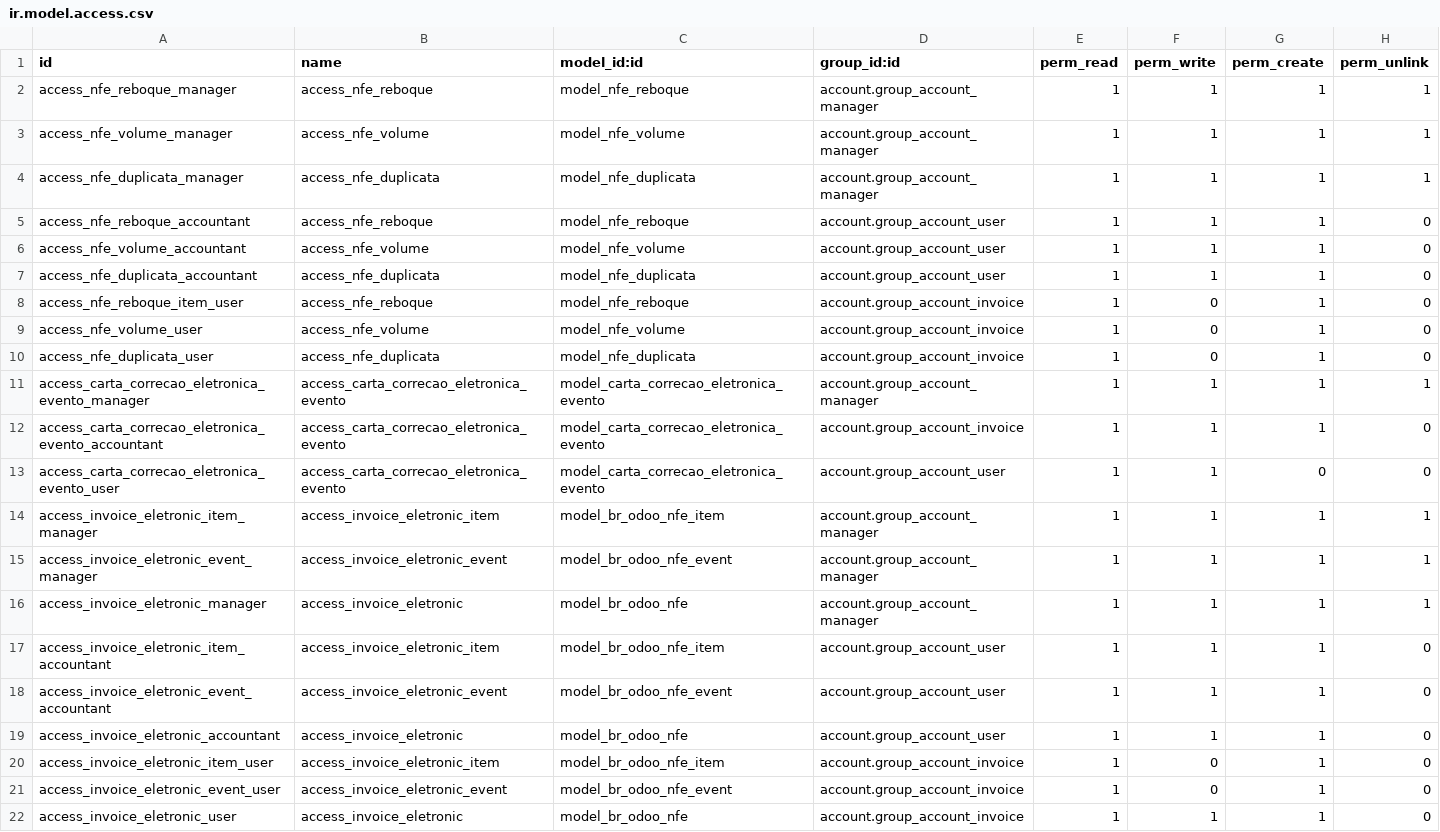
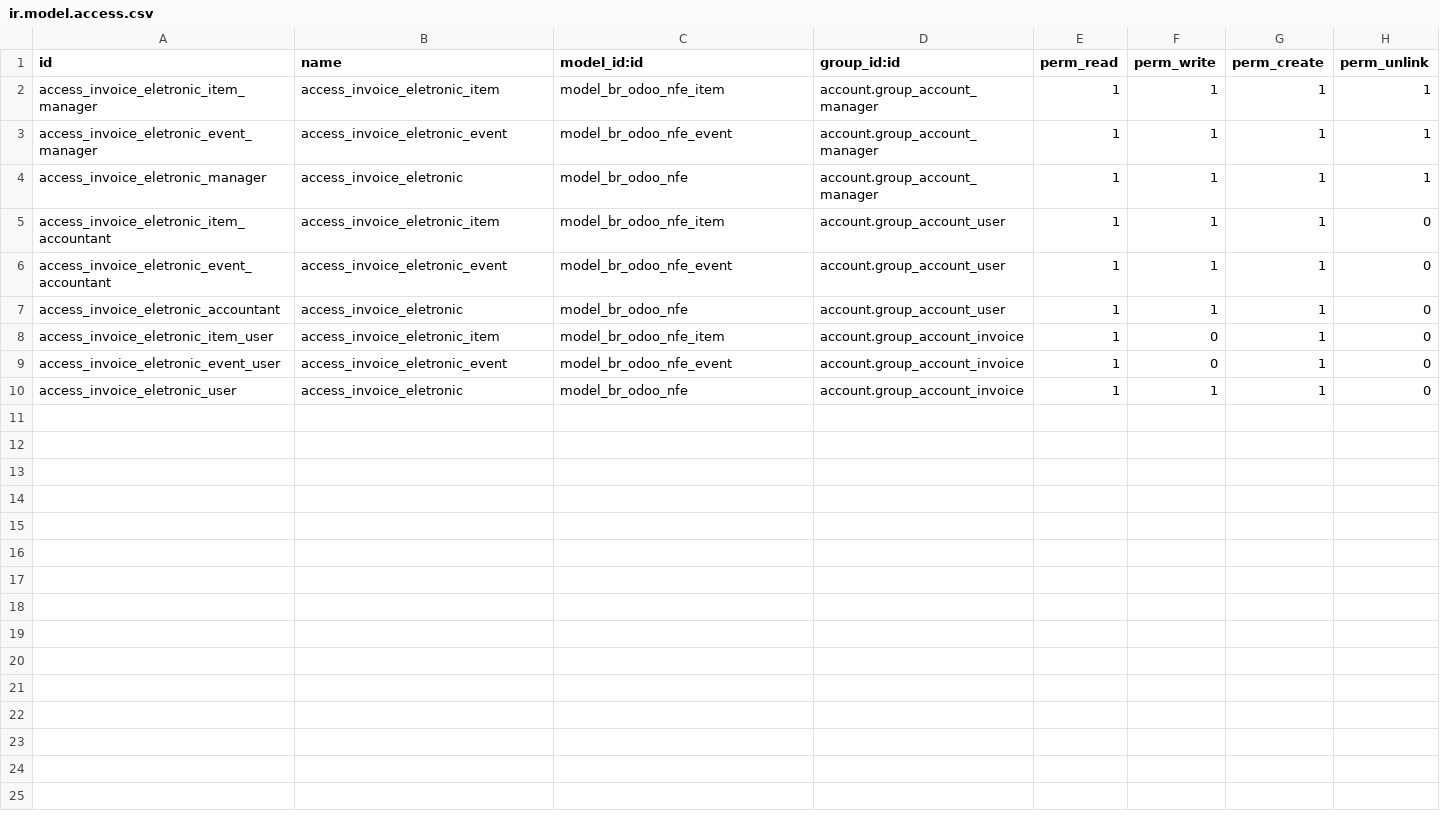
Before and after one commit to ATSTI/ats-odoo, a CSV file: br_odoo_12/security/ir.model.access.csv, drawn as a sheet.

```diff
--- a/br_odoo_12/security/ir.model.access.csv
+++ b/br_odoo_12/security/ir.model.access.csv
@@ -1,14 +1,2 @@
 id,name,model_id:id,group_id:id,perm_read,perm_write,perm_create,perm_unlink
-access_nfe_reboque_manager,access_nfe_reboque,model_nfe_reboque,account.group_account_manager,1,1,1,1
-access_nfe_volume_manager,access_nfe_volume,model_nfe_volume,account.group_account_manager,1,1,1,1
-access_nfe_duplicata_manager,access_nfe_duplicata,model_nfe_duplicata,account.group_account_manager,1,1,1,1
-access_nfe_reboque_accountant,access_nfe_reboque,model_nfe_reboque,account.group_account_user,1,1,1,0
-access_nfe_volume_accountant,access_nfe_volume,model_nfe_volume,account.group_account_user,1,1,1,0
-access_nfe_duplicata_accountant,access_nfe_duplicata,model_nfe_duplicata,account.group_account_user,1,1,1,0
-access_nfe_reboque_item_user,access_nfe_reboque,model_nfe_reboque,account.group_account_invoice,1,0,1,0
-access_nfe_volume_user,access_nfe_volume,model_nfe_volume,account.group_account_invoice,1,0,1,0
-access_nfe_duplicata_user,access_nfe_duplicata,model_nfe_duplicata,account.group_account_invoice,1,0,1,0
-access_carta_correcao_eletronica_evento_manager,access_carta_correcao_eletronica_evento,model_carta_correcao_eletronica_evento,account.group_account_manager,1,1,1,1
-access_carta_correcao_eletronica_evento_accountant,access_carta_correcao_eletronica_evento,model_carta_correcao_eletronica_evento,account.group_account_invoice,1,1,1,0
-access_carta_correcao_eletronica_evento_user,access_carta_correcao_eletronica_evento,model_carta_correcao_eletronica_evento,account.group_account_user,1,1,0,0
 access_invoice_eletronic_item_manager,access_invoice_eletronic_item,model_br_odoo_nfe_item,account.group_account_manager,1,1,1,1
```
Also changed, not shown: 10 other files.
